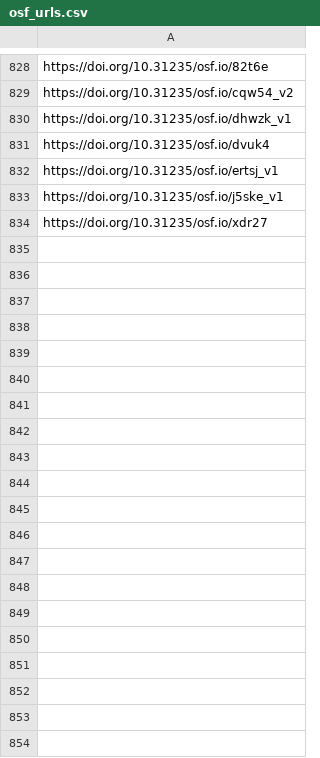
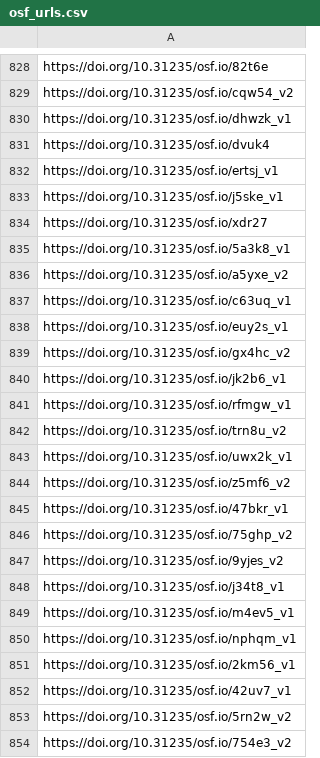
Before and after one commit to sumtxt/picnic_preprints, a CSV file: memory/osf_urls.csv, drawn as a sheet; only a part is shown, gaps mark what is left out; the diff covers the shown part only; the diff names each change by its address in the sheet, - before the commit and + after, or states it on an @@ line.

```diff
--- a/memory/osf_urls.csv
+++ b/memory/osf_urls.csv
+row 835: https://doi.org/10.31235/osf.io/5a3k8_v1
+row 836: https://doi.org/10.31235/osf.io/a5yxe_v2
+row 837: https://doi.org/10.31235/osf.io/c63uq_v1
+row 838: https://doi.org/10.31235/osf.io/euy2s_v1
+row 839: https://doi.org/10.31235/osf.io/gx4hc_v2
+row 840: https://doi.org/10.31235/osf.io/jk2b6_v1
+row 841: https://doi.org/10.31235/osf.io/rfmgw_v1
+row 842: https://doi.org/10.31235/osf.io/trn8u_v2
+row 843: https://doi.org/10.31235/osf.io/uwx2k_v1
+row 844: https://doi.org/10.31235/osf.io/z5mf6_v2
+row 845: https://doi.org/10.31235/osf.io/47bkr_v1
+row 846: https://doi.org/10.31235/osf.io/75ghp_v2
+row 847: https://doi.org/10.31235/osf.io/9yjes_v2
+row 848: https://doi.org/10.31235/osf.io/j34t8_v1
+row 849: https://doi.org/10.31235/osf.io/m4ev5_v1
+row 850: https://doi.org/10.31235/osf.io/nphqm_v1
+row 851: https://doi.org/10.31235/osf.io/2km56_v1
+row 852: https://doi.org/10.31235/osf.io/42uv7_v1
+row 853: https://doi.org/10.31235/osf.io/5rn2w_v2
+row 854: https://doi.org/10.31235/osf.io/754e3_v2
```
Also changed, not shown: 26 added rows elsewhere in this file, 1 other file.
